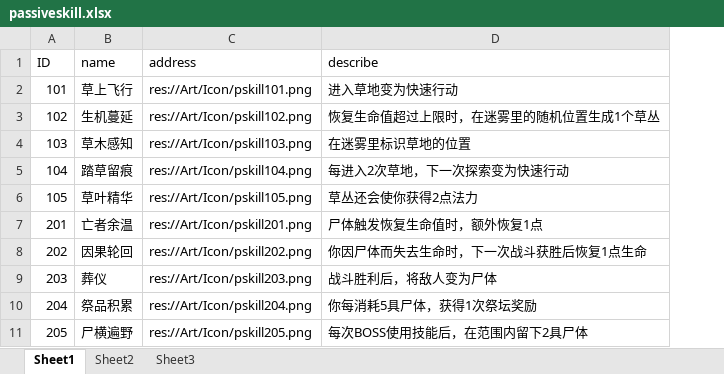
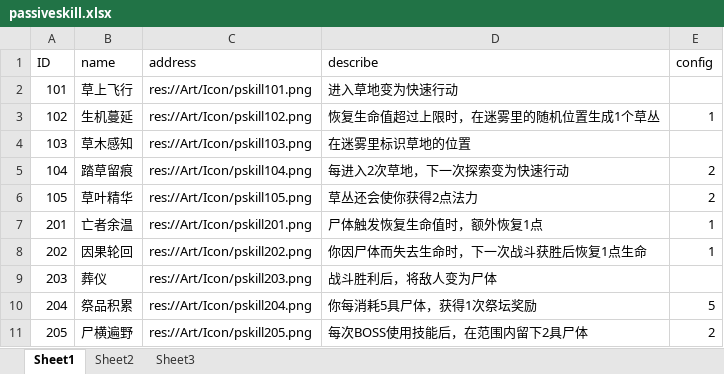
Before and after one commit to XieyishengJimmy/Booom202604, an Excel workbook: skill/passiveskill.xlsx, sheet Sheet1, drawn as a sheet; values as stored, in another font and other column widths than the file's, no borders; the diff names each change by its address in the sheet, - before the commit and + after, or states it on an @@ line.

```diff
--- a/skill/passiveskill.xlsx (sheet Sheet1)
+++ b/skill/passiveskill.xlsx (sheet Sheet1)
+column E (config), rows 3-11: 1 |  | 2 | 2 | 1 | 1 |  | 5 | 2
```
Also changed, not shown: skill/activeskill.xlsx, 4 other files.
